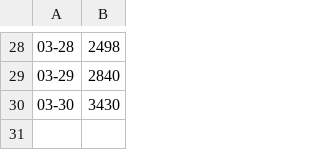
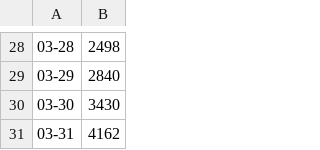
Before and after one commit to TracyZ18/Python, a CSV file: covid-19/covid-19.csv, drawn as a sheet; only a part is shown, gaps mark what is left out; the diff names each change by its address in the sheet, - before the commit and + after, or states it on an @@ line.

```diff
--- a/covid-19/covid-19.csv
+++ b/covid-19/covid-19.csv
+row 31: 03-31 | 4162
```
Also changed, not shown: 6 other files.
